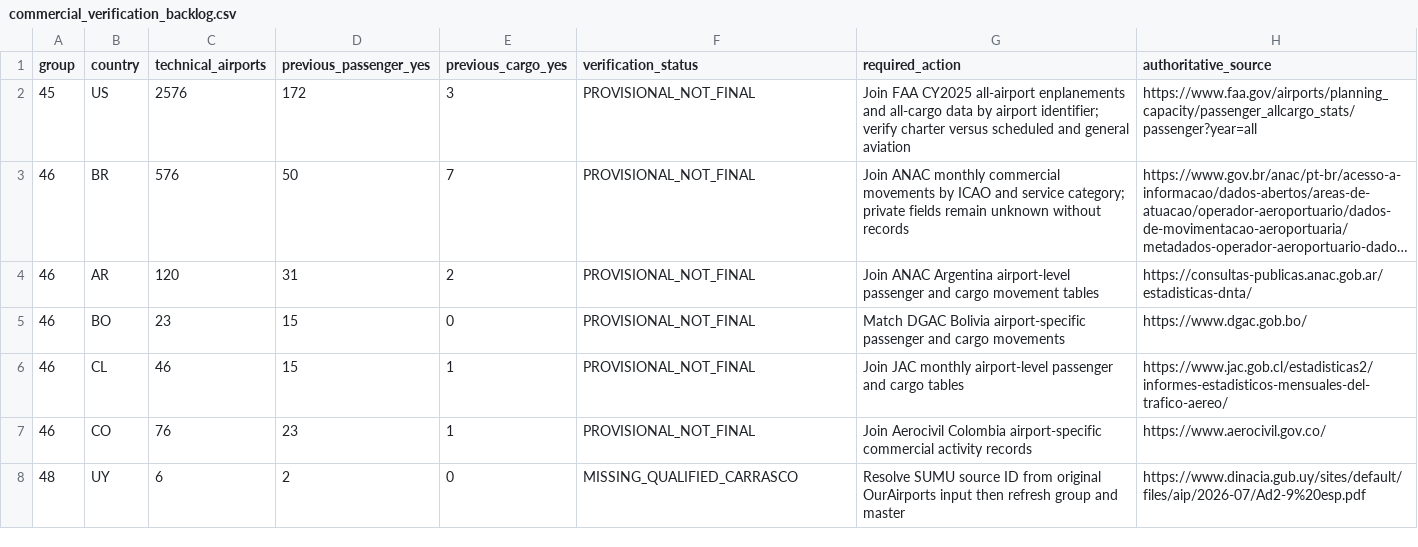
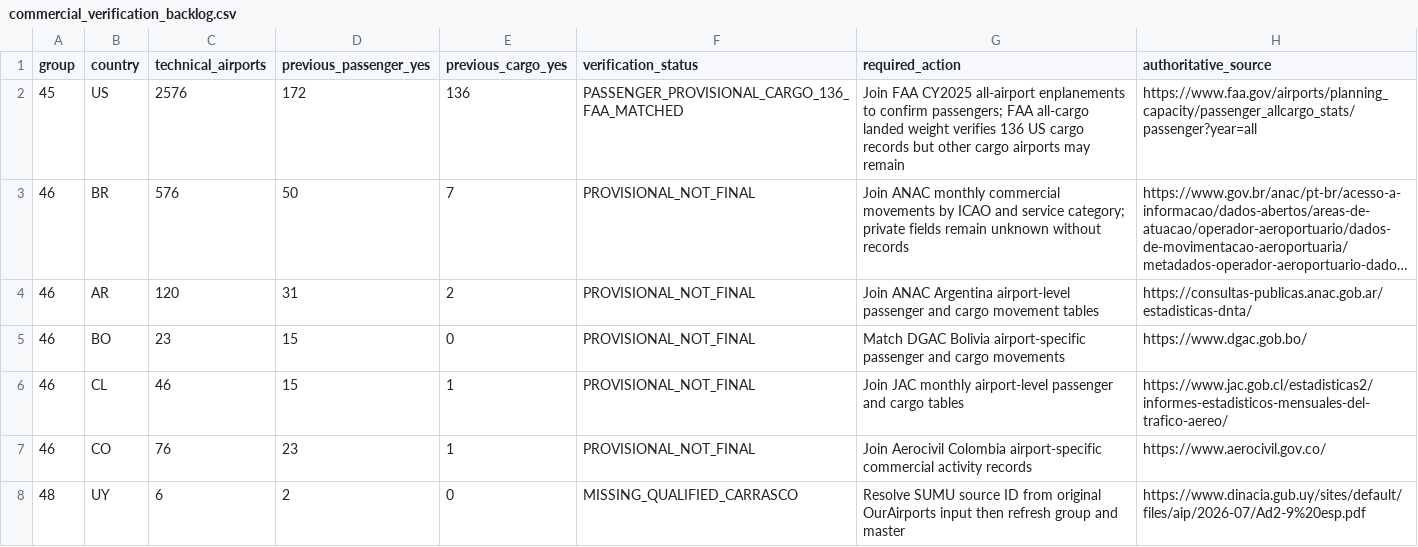
Before and after one commit to bracko87/Airlinerra, a CSV file: data/airports/reconciliation/commercial_verification_backlog.csv, drawn as a sheet; long unchanged cells end in …; the diff names each change by its address in the sheet, - before the commit and + after, or states it on an @@ line.

Commit message:
audit(airports): document 136 verified US cargo matches and 14 roster gaps

```diff
--- a/data/airports/reconciliation/commercial_verification_backlog.csv
+++ b/data/airports/reconciliation/commercial_verification_backlog.csv
-E2 (previous_cargo_yes): 3
+E2 (previous_cargo_yes): 136
-F2 (verification_status): PROVISIONAL_NOT_FINAL
+F2 (verification_status): PASSENGER_PROVISIONAL_CARGO_136_FAA_MATCHED
-G2 (required_action): …all-airport enplanements and all-cargo data by airport identifier; verify charter versus scheduled and general aviation
+G2 (required_action): …all-airport enplanements to confirm passengers; FAA all-cargo landed weight verifies 136 US cargo records but other cargo airports may remain
```
